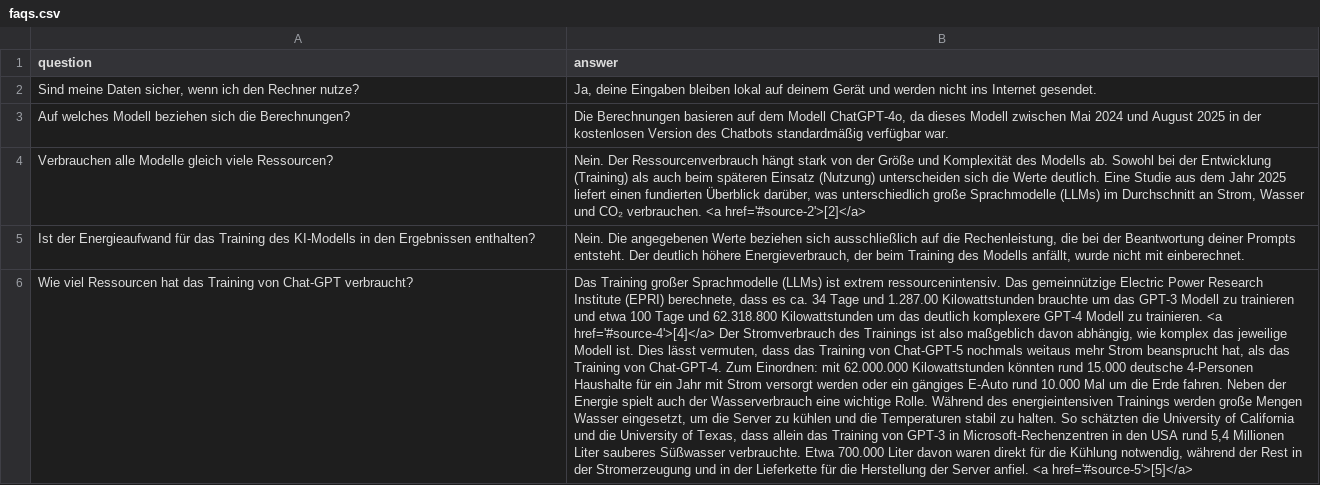
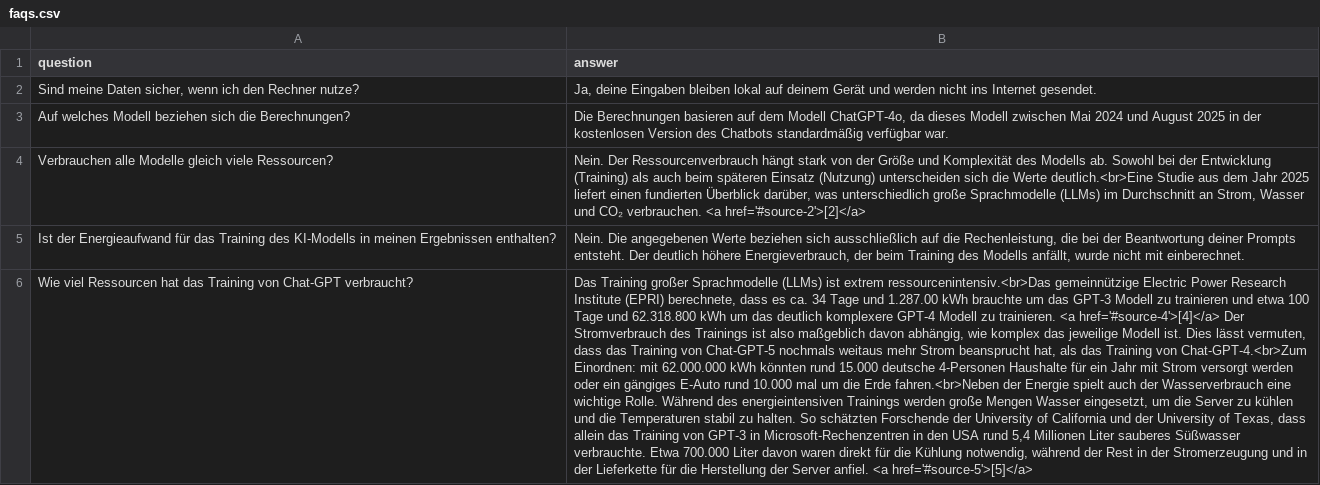
Before and after one commit to TimDepping/ecoprompt, a CSV file: _data/faqs.csv, drawn as a sheet; only a part is shown; the diff covers the shown part only; the diff names each change by its address in the sheet, - before the commit and + after, or states it on an @@ line.

Commit message:
- update sources and faqs

```diff
--- a/_data/faqs.csv
+++ b/_data/faqs.csv
-B4 (answer): …die Werte deutlich. Eine Studie aus…
+B4 (answer): …die Werte deutlich.<br>Eine Studie aus…
-A5 (question): …KI-Modells in den Ergebnissen enthalten?
+A5 (question): …KI-Modells in meinen Ergebnissen enthalten?
-B6 (answer): …ist extrem ressourcenintensiv. Das gemeinnützige Electric Power Research Institute (EPRI) berechnete, dass es ca. 34 Tage und 1.287.00 Kilowattstunden brauchte um das GPT-3 Modell zu trainieren und etwa 100 Tage und 62.318.800 Kilowattstunden um das deutlich komplexere GPT-4 Modell zu trainieren. <a href='#source-4'>[4]</a> Der Stromverbrauch des Trainings ist also maßgeblich davon abhängig, wie komplex das jeweilige Modell ist. Dies lässt vermuten, dass das Training von Chat-GPT-5 nochmals weitaus mehr Strom beansprucht hat, als das Training von Chat-GPT-4. Zum Einordnen: mit 62.000.000 Kilowattstunden könnten rund 15.000 deutsche 4-Personen Haushalte für ein Jahr mit Strom versorgt werden oder ein gängiges E-Auto rund 10.000 Mal um die Erde fahren. Neben der Energie spielt auch der Wasserverbrauch eine wichtige Rolle. Während des energieintensiven Trainings werden große Mengen Wasser eingesetzt, um die Server zu kühlen und die Temperaturen stabil zu halten. So schätzten die University of California und die University of…
+B6 (answer): …ist extrem ressourcenintensiv.<br>Das gemeinnützige Electric Power Research Institute (EPRI) berechnete, dass es ca. 34 Tage und 1.287.00 kWh brauchte um das GPT-3 Modell zu trainieren und etwa 100 Tage und 62.318.800 kWh um das deutlich komplexere GPT-4 Modell zu trainieren. <a href='#source-4'>[4]</a> Der Stromverbrauch des Trainings ist also maßgeblich davon abhängig, wie komplex das jeweilige Modell ist. Dies lässt vermuten, dass das Training von Chat-GPT-5 nochmals weitaus mehr Strom beansprucht hat, als das Training von Chat-GPT-4.<br>Zum Einordnen: mit 62.000.000 kWh könnten rund 15.000 deutsche 4-Personen Haushalte für ein Jahr mit Strom versorgt werden oder ein gängiges E-Auto rund 10.000 mal um die Erde fahren.<br>Neben der Energie spielt auch der Wasserverbrauch eine wichtige Rolle. Während des energieintensiven Trainings werden große Mengen Wasser eingesetzt, um die Server zu kühlen und die Temperaturen stabil zu halten. So schätzten Forschende der University of California und der University of…
```
Also changed, not shown: 4 edited cells elsewhere in this file, 5 other files.
